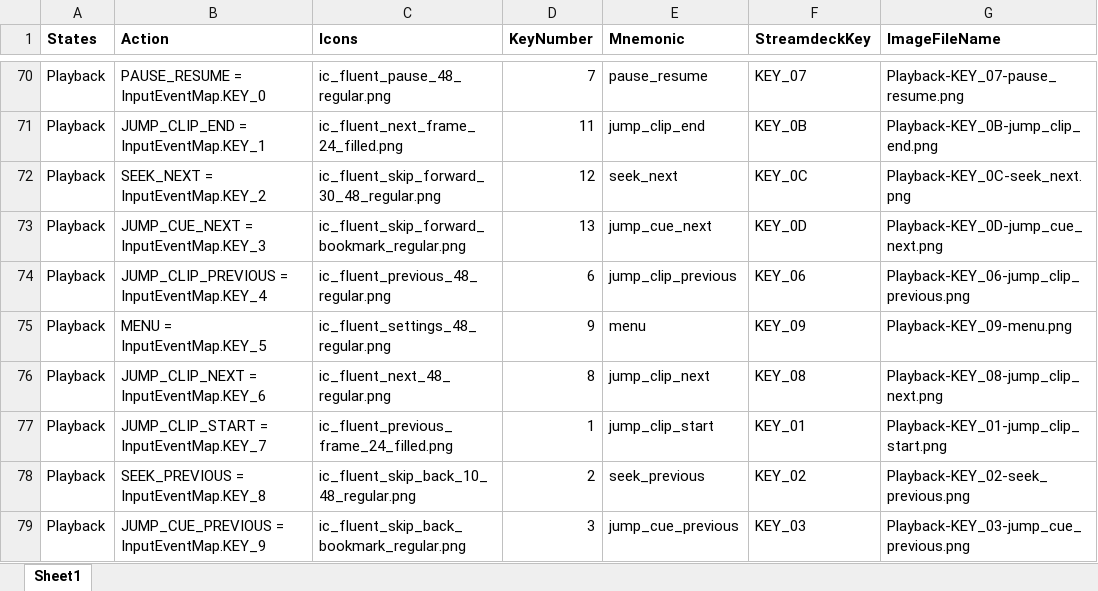
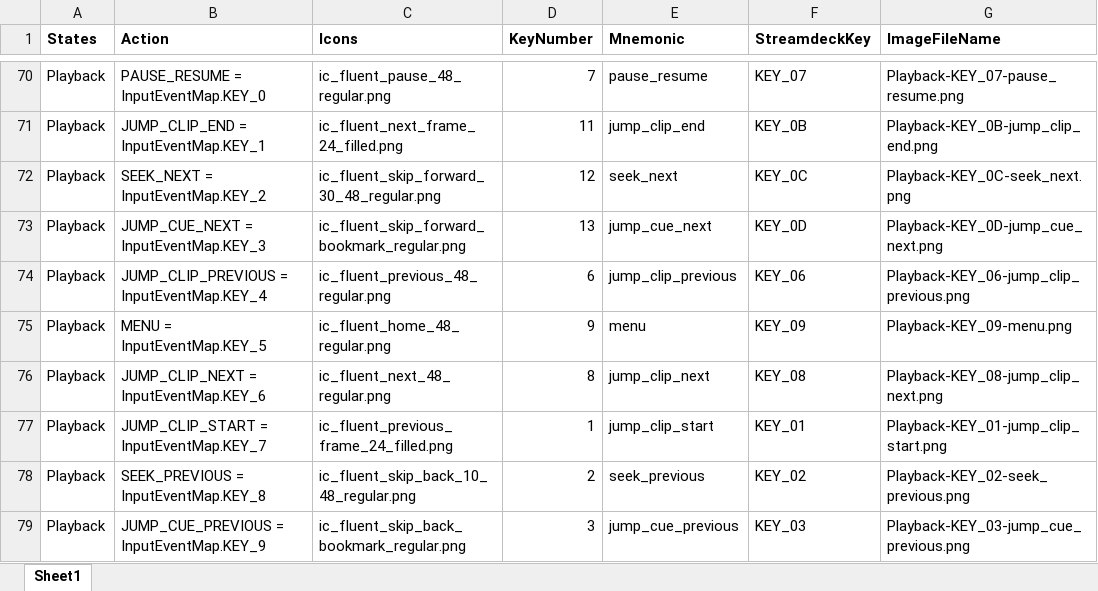
Before and after one commit to dfensgmbh/biz.dfch.scnfmixr, an Excel workbook: prep/StreamdeckIconInputKeyMapping.xlsx, sheet Sheet1, drawn as a sheet; only a part is shown, gaps mark what is left out; values as stored, in another font and other column widths than the file's, no borders; the diff names each change by its address in the sheet, - before the commit and + after, or states it on an @@ line.

Commit message:
Streamdeck Map
* Playback: fix home icon

```diff
--- a/prep/StreamdeckIconInputKeyMapping.xlsx (sheet Sheet1)
+++ b/prep/StreamdeckIconInputKeyMapping.xlsx (sheet Sheet1)
-C75 (Icons): ic_fluent_settings_48_regular.png
+C75 (Icons): ic_fluent_home_48_regular.png
```
Also changed, not shown: 2 other files.
